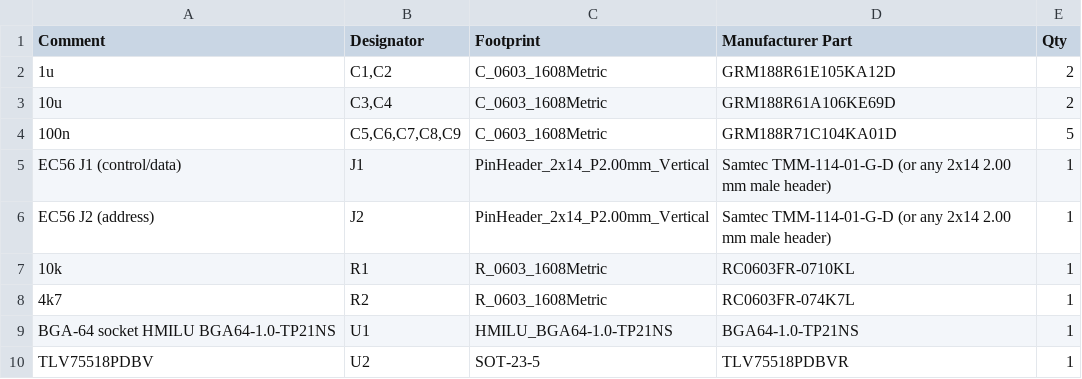
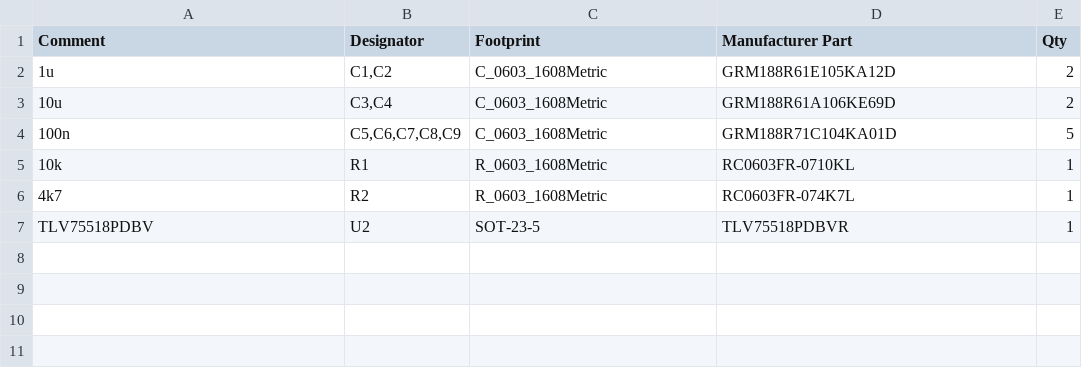
Before and after one commit to brainstorm/FlashCAT-P30-Header, a CSV file: hardware/fab/assembly/bom_jlc.csv, drawn as a sheet.

```diff
--- a/hardware/fab/assembly/bom_jlc.csv
+++ b/hardware/fab/assembly/bom_jlc.csv
@@ -4,7 +4,4 @@ Comment,Designator,Footprint,Manufacturer Part,Qty
 100n,"C5,C6,C7,C8,C9",C_0603_1608Metric,GRM188R71C104KA01D,5
-EC56 J1 (control/data),J1,PinHeader_2x14_P2.00mm_Vertical,Samtec TMM-114-01-G-D (or any 2x14 2.00 mm male header),1
-EC56 J2 (address),J2,PinHeader_2x14_P2.00mm_Vertical,Samtec TMM-114-01-G-D (or any 2x14 2.00 mm male header),1
 10k,R1,R_0603_1608Metric,RC0603FR-0710KL,1
 4k7,R2,R_0603_1608Metric,RC0603FR-074K7L,1
-BGA-64 socket HMILU BGA64-1.0-TP21NS,U1,HMILU_BGA64-1.0-TP21NS,BGA64-1.0-TP21NS,1
 TLV75518PDBV,U2,SOT-23-5,TLV75518PDBVR,1
```
Also changed, not shown: 33 other files.
